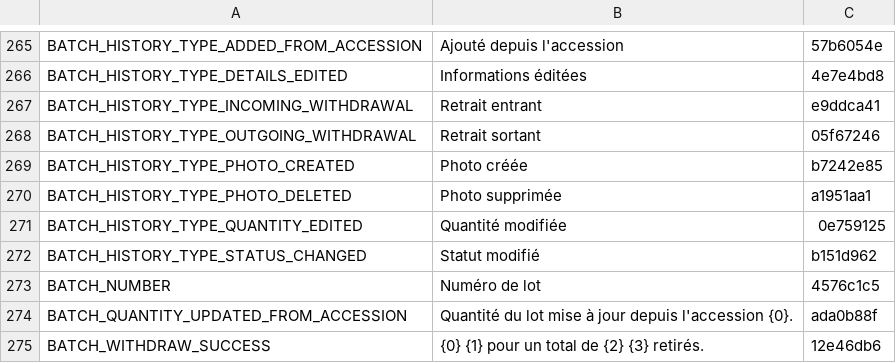
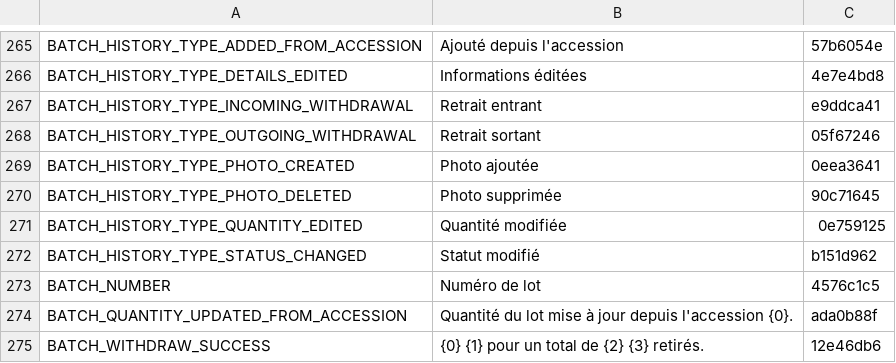
Before and after one commit to terraware/terraware-web, a CSV file: src/strings/csv/fr.csv, drawn as a sheet; only a part is shown, gaps mark what is left out.

```diff
--- a/src/strings/csv/fr.csv
+++ b/src/strings/csv/fr.csv
@@ -268,4 +268,4 @@ BATCH_HISTORY_TYPE_INCOMING_WITHDRAWAL,Retrait entrant,e9ddca41
 BATCH_HISTORY_TYPE_OUTGOING_WITHDRAWAL,Retrait sortant,05f67246
-BATCH_HISTORY_TYPE_PHOTO_CREATED,Photo créée,b7242e85
-BATCH_HISTORY_TYPE_PHOTO_DELETED,Photo supprimée,a1951aa1
+BATCH_HISTORY_TYPE_PHOTO_CREATED,Photo ajoutée,0eea3641
+BATCH_HISTORY_TYPE_PHOTO_DELETED,Photo supprimée,90c71645
 BATCH_HISTORY_TYPE_QUANTITY_EDITED,Quantité modifiée,0e759125
```
Also changed, not shown: src/strings/csv/en.csv, src/strings/csv/es.csv, 2 other files.
